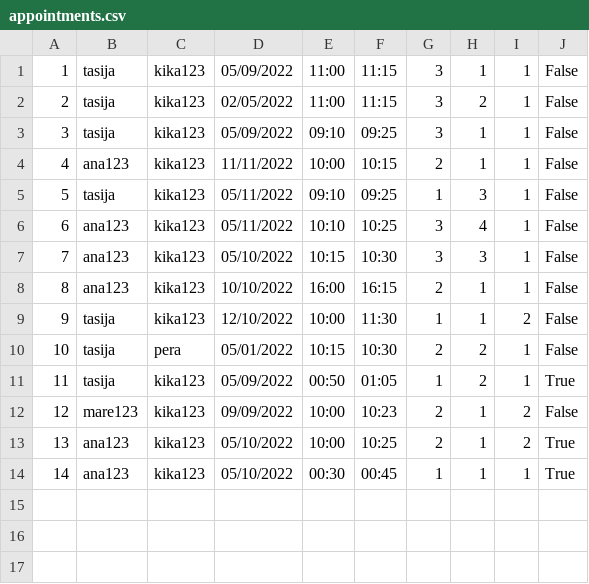
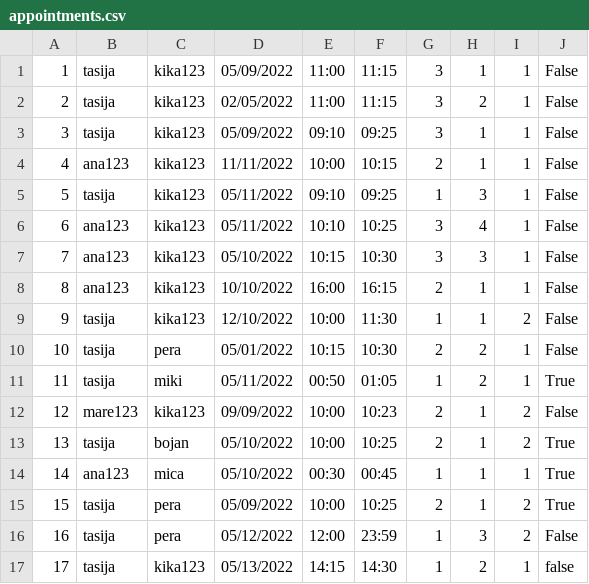
Before and after one commit to kzi-nastava/course-project-4, a CSV file: Hospital/Hospital/Data/appointments.csv, drawn as a sheet.

Commit message:
Add data in .csv files

```diff
--- a/Hospital/Hospital/Data/appointments.csv
+++ b/Hospital/Hospital/Data/appointments.csv
@@ -10,5 +10,8 @@
 10,tasija,pera,05/01/2022,10:15,10:30,2,2,1,False
-11,tasija,kika123,05/09/2022,00:50,01:05,1,2,1,True
+11,tasija,miki,05/11/2022,00:50,01:05,1,2,1,True
 12,mare123,kika123,09/09/2022,10:00,10:23,2,1,2,False
-13,ana123,kika123,05/10/2022,10:00,10:25,2,1,2,True
-14,ana123,kika123,05/10/2022,00:30,00:45,1,1,1,True
+13,tasija,bojan,05/10/2022,10:00,10:25,2,1,2,True
+14,ana123,mica,05/10/2022,00:30,00:45,1,1,1,True
+15,tasija,pera,05/09/2022,10:00,10:25,2,1,2,True
+16,tasija,pera,05/12/2022,12:00,23:59,1,3,2,False
+17,tasija,kika123,05/13/2022,14:15,14:30,1,2,1,false
```
Also changed, not shown: Hospital/Hospital/Data/actions.csv, 1 other file.
